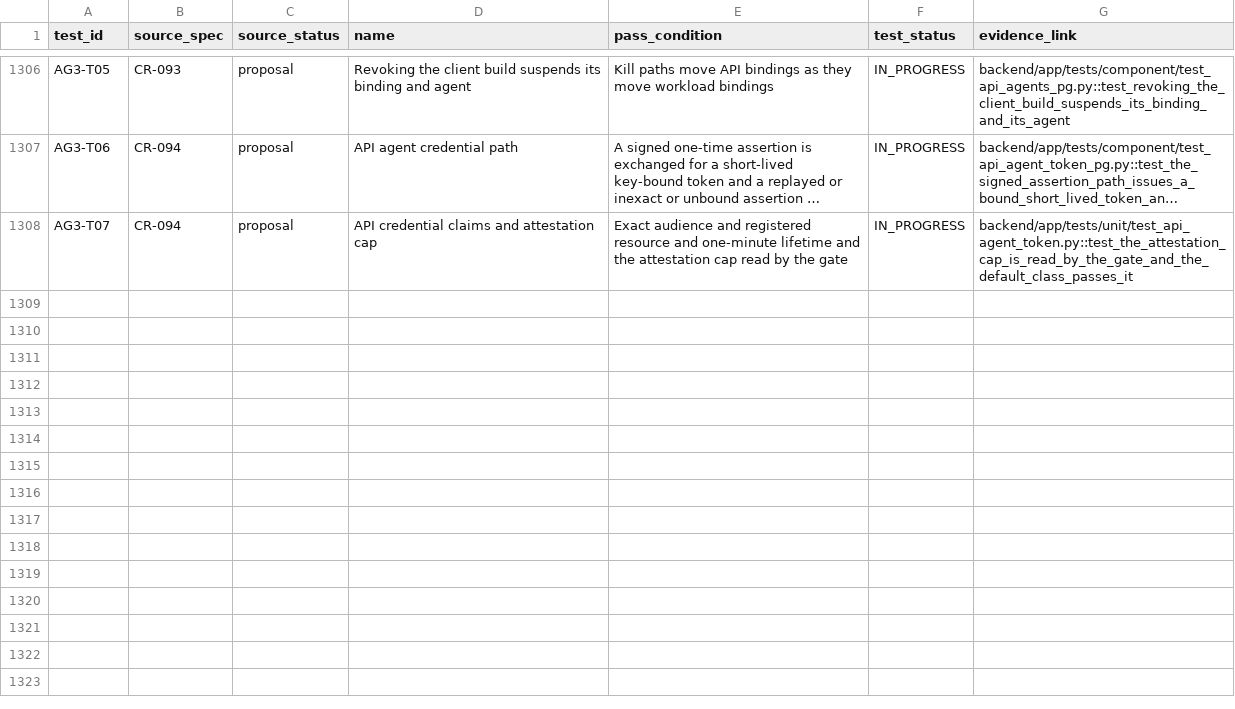
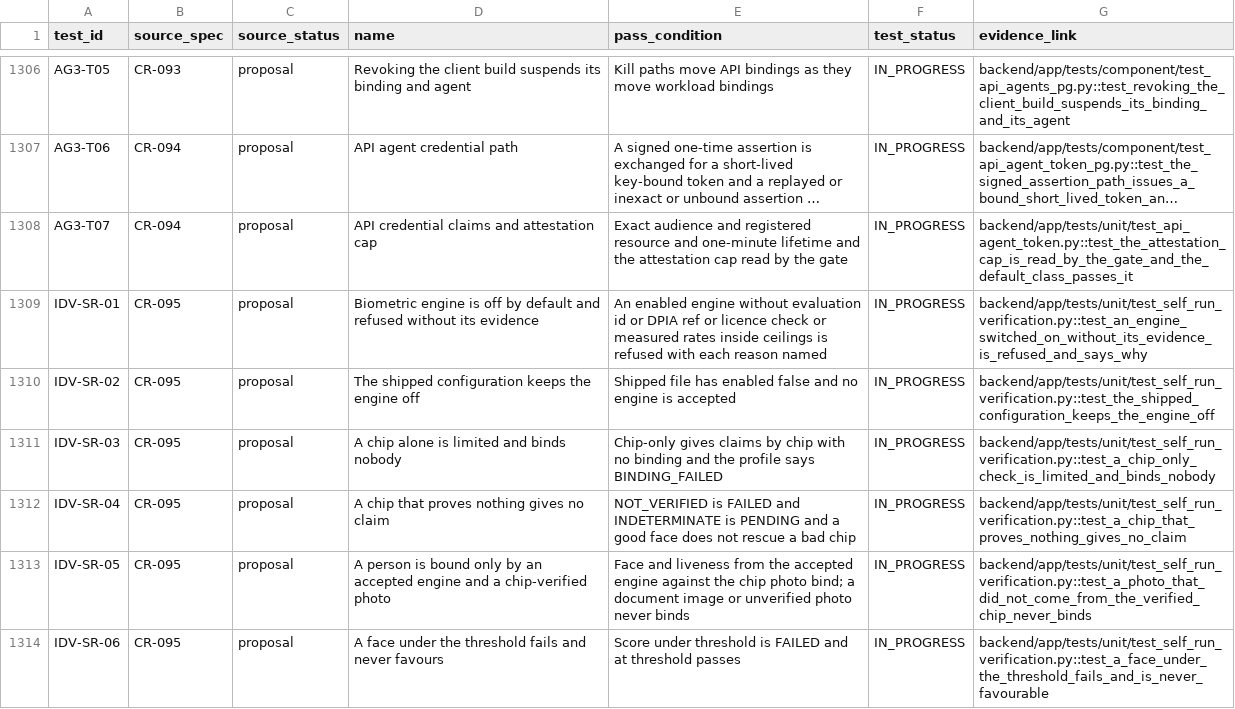
Before and after one commit to ZoikoGroup/zoiko-id-platform-new, a CSV file: docs/traceability/acceptance-tests.csv, drawn as a sheet; only a part is shown, gaps mark what is left out; long unchanged cells end in …; the diff covers the shown part only; the diff names each change by its address in the sheet, - before the commit and + after, or states it on an @@ line.

```diff
--- a/docs/traceability/acceptance-tests.csv
+++ b/docs/traceability/acceptance-tests.csv
+row 1309: IDV-SR-01 | CR-095 | proposal | Biometric engine is off by default and refused without its evidence | An enabled engine without evaluation id or DPIA ref or licence check or measured rates inside ceilings is refused with each reason named | IN_PROGRESS | backend/app/tests/unit/test_self_run_verification.py::test_an_engine_switched_on_without_its_evidence_is_refused_and_says_why
+row 1310: IDV-SR-02 | CR-095 | proposal | The shipped configuration keeps the engine off | Shipped file has enabled false and no engine is accepted | IN_PROGRESS | backend/app/tests/unit/test_self_run_verification.py::test_the_shipped_configuration_keeps_the_engine_off
+row 1311: IDV-SR-03 | CR-095 | proposal | A chip alone is limited and binds nobody | Chip-only gives claims by chip with no binding and the profile says BINDING_FAILED | IN_PROGRESS | backend/app/tests/unit/test_self_run_verification.py::test_a_chip_only_check_is_limited_and_binds_nobody
+row 1312: IDV-SR-04 | CR-095 | proposal | A chip that proves nothing gives no claim | NOT_VERIFIED is FAILED and INDETERMINATE is PENDING and a good face does not rescue a bad chip | IN_PROGRESS | backend/app/tests/unit/test_self_run_verification.py::test_a_chip_that_proves_nothing_gives_no_claim
+row 1313: IDV-SR-05 | CR-095 | proposal | A person is bound only by an accepted engine and a chip-verified photo | Face and liveness from the accepted engine against the chip photo bind; a document image or unverified photo never binds | IN_PROGRESS | backend/app/tests/unit/test_self_run_verification.py::test_a_photo_that_did_not_come_from_the_verified_chip_never_binds
+row 1314: IDV-SR-06 | CR-095 | proposal | A face under the threshold fails and never favours | Score under threshold is FAILED and at threshold passes | IN_PROGRESS | backend/app/tests/unit/test_self_run_verification.py::test_a_face_under_the_threshold_fails_and_is_never_favourable
```
Also changed, not shown: 6 added rows elsewhere in this file, 12 other files.
